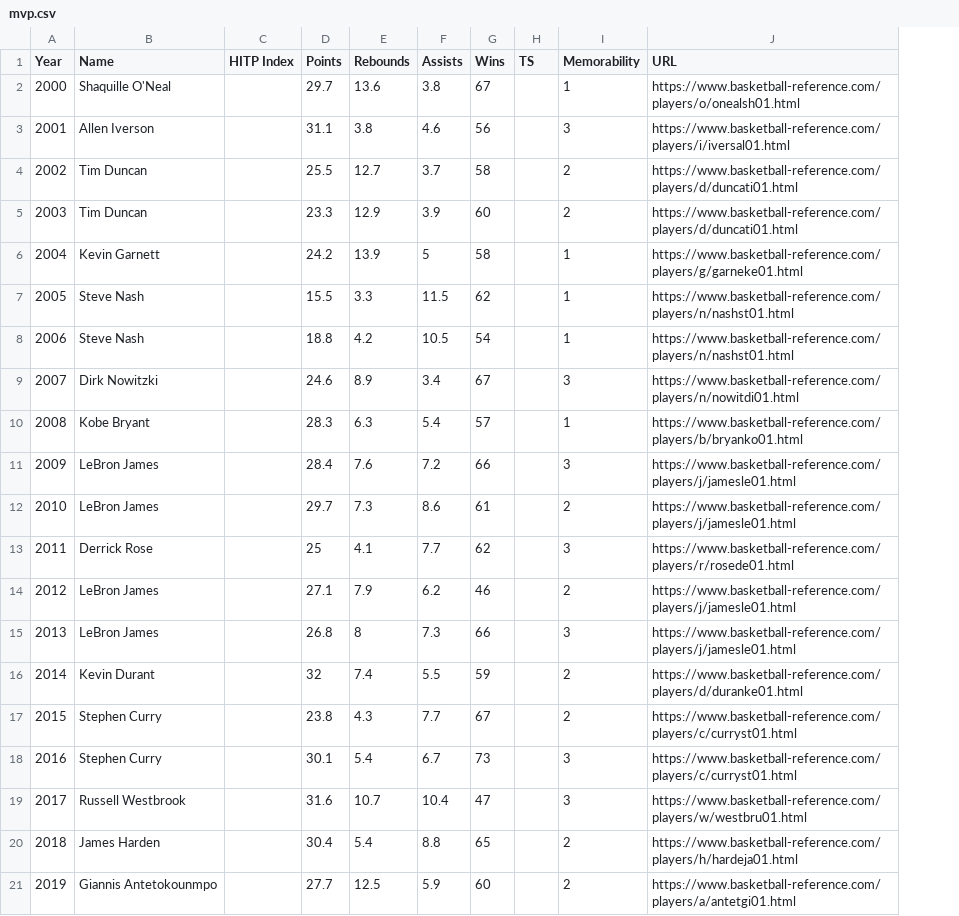
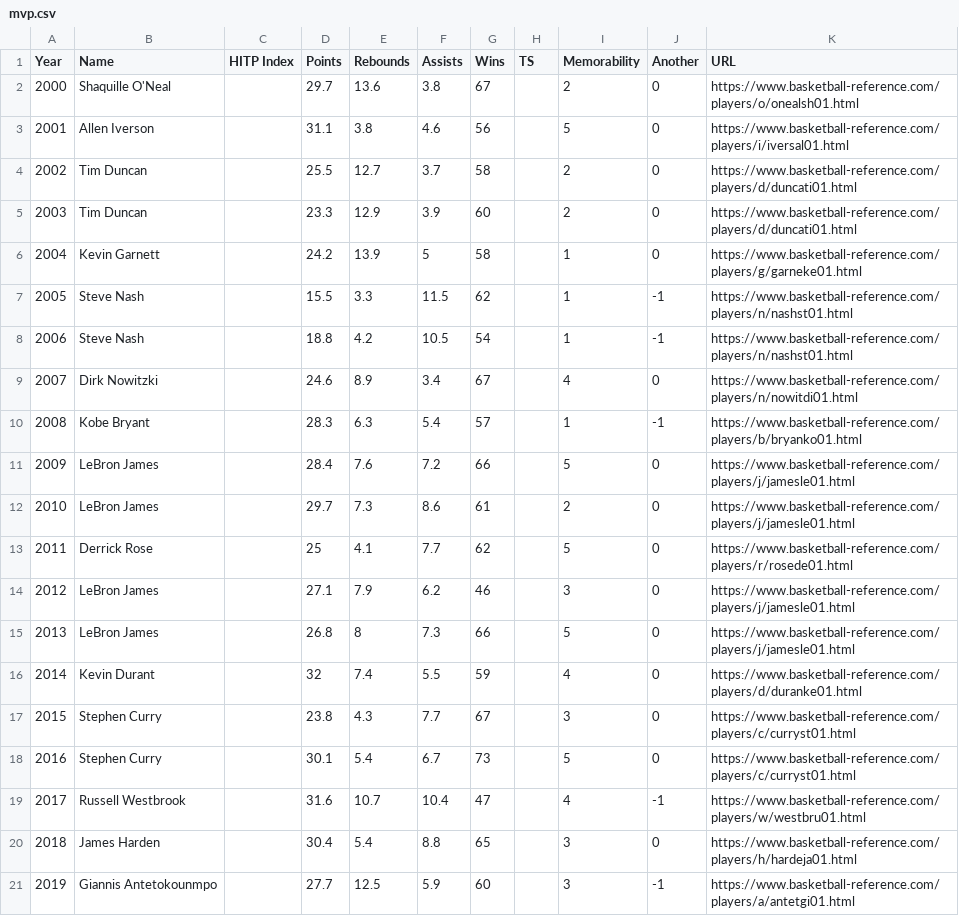
Before and after one commit to mikepatel/NBA-Prime, a CSV file: data/mvp.csv, drawn as a sheet; the diff names each change by its address in the sheet, - before the commit and + after, or states it on an @@ line.

Commit message:
Adding column for another player could have won

```diff
--- a/data/mvp.csv
+++ b/data/mvp.csv
+column J (Another), rows 2-21: 0 | 0 | 0 | 0 | 0 | -1 | -1 | 0 | -1 | 0 | 0 | 0 | 0 | 0 | 0 | 0 | 0 | -1 | 0 | -1
-I2 (Memorability): 1
+I2 (Memorability): 2
-I3 (Memorability): 3
+I3 (Memorability): 5
-I9 (Memorability): 3
+I9 (Memorability): 4
-I11 (Memorability): 3
+I11 (Memorability): 5
-I13 (Memorability): 3
+I13 (Memorability): 5
-I14 (Memorability): 2
+I14 (Memorability): 3
-I15 (Memorability): 3
+I15 (Memorability): 5
-I16 (Memorability): 2
+I16 (Memorability): 4
-I17 (Memorability): 2
+I17 (Memorability): 3
-I18 (Memorability): 3
+I18 (Memorability): 5
-I19 (Memorability): 3
+I19 (Memorability): 4
-I20:I21 (Memorability): 2
+I20:I21 (Memorability): 3
```
Also changed, not shown: mvp_results/mvp_results.csv, 1 other file.
